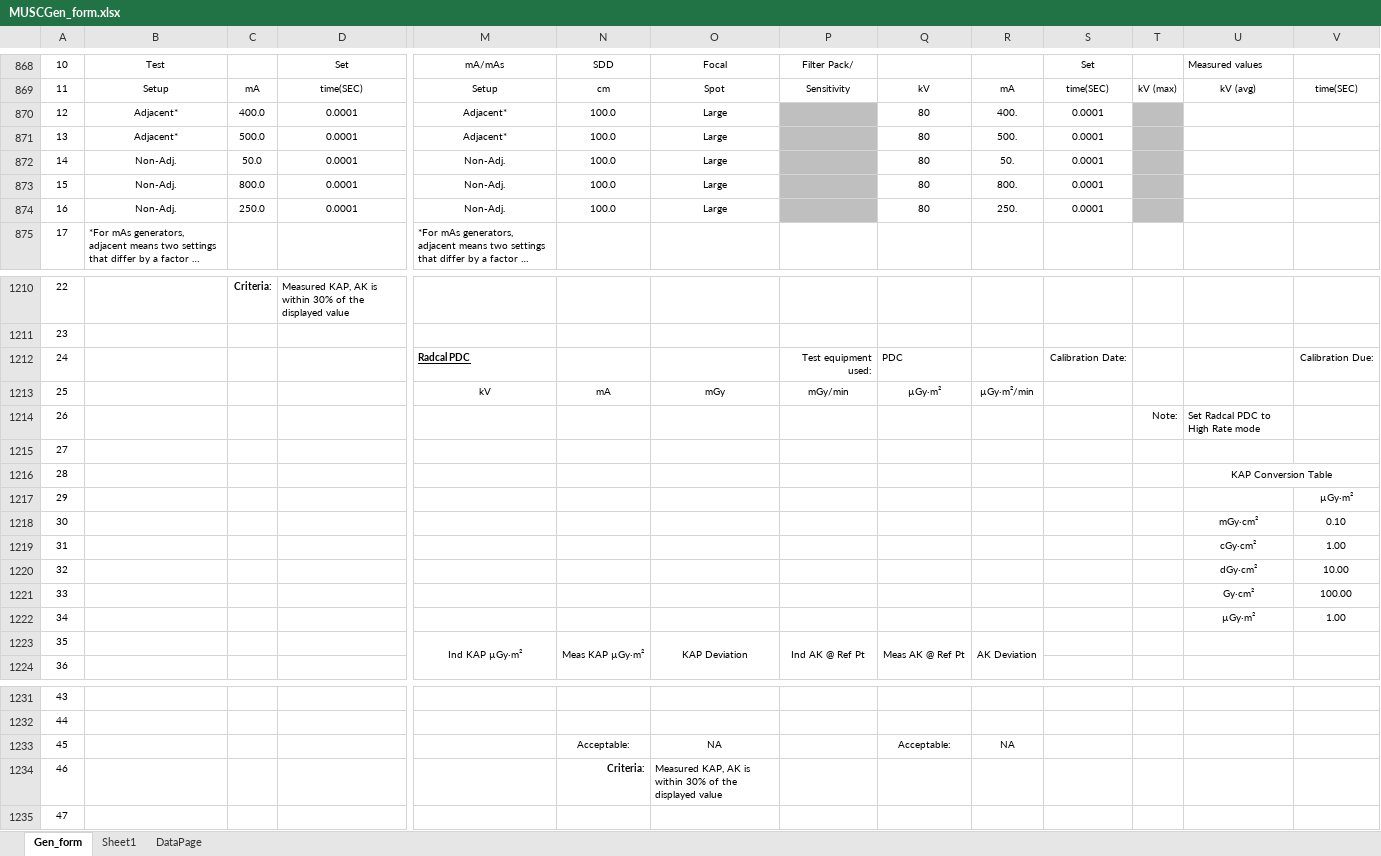
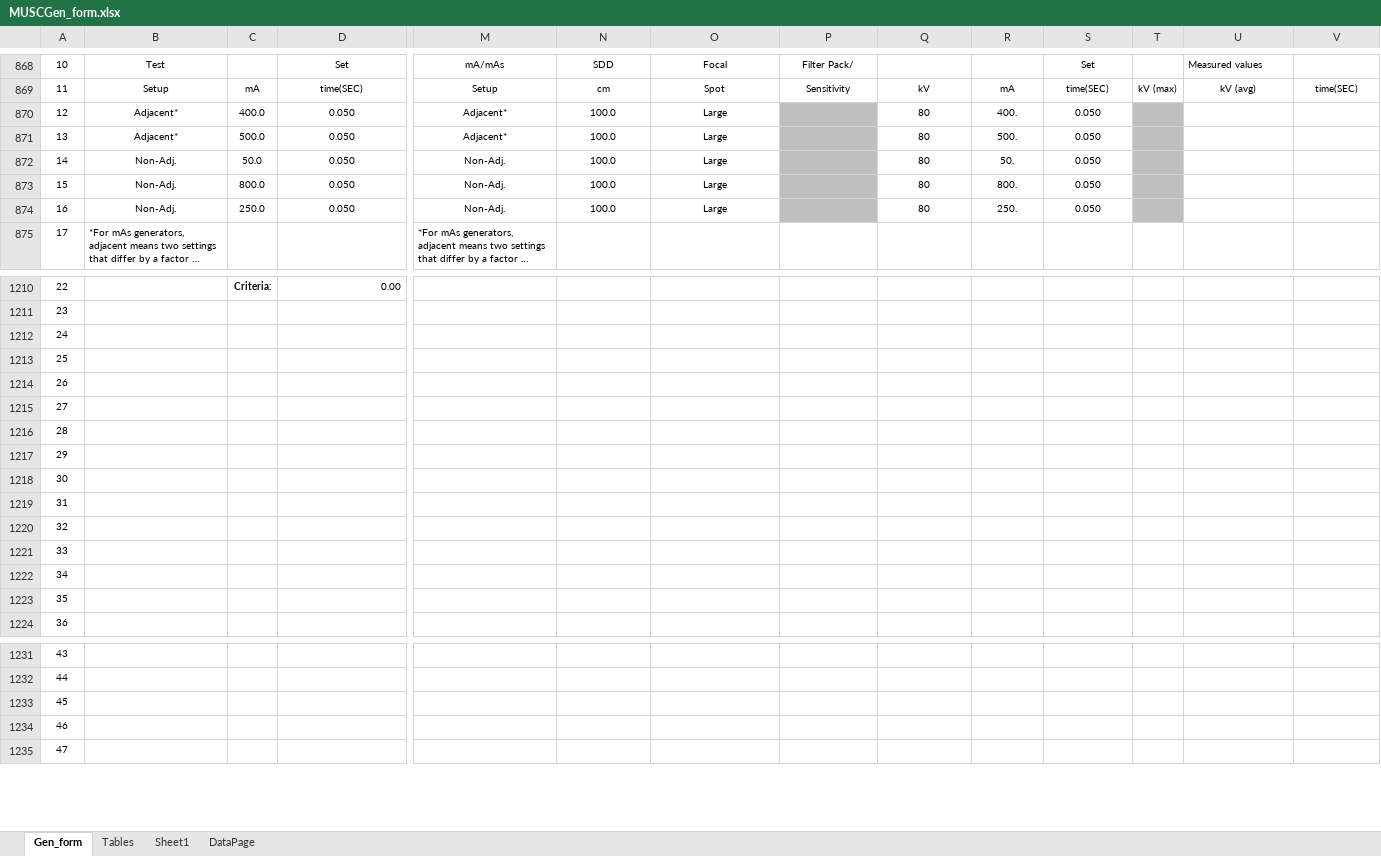
Before and after one commit to imabug/EquipTestingSpreadsheets, an Excel workbook: MUSCGen_form.xlsx, sheet Gen_form, drawn as a sheet; only a part is shown, gaps mark what is left out; long unchanged cells end in …; values as stored, in another font and other column widths than the file's, no borders; charts and pictures and conditional formats not drawn; removed rows and columns are numbered as before the commit, all else as after; rows hold the shown columns only; the diff covers the shown part only; the diff names each change by its address in the sheet, - before the commit and + after, or states it on an @@ line.

Commit message:
Add lookup tables for Piranhas and DAP chambers

```diff
--- a/MUSCGen_form.xlsx (sheet Gen_form)
+++ b/MUSCGen_form.xlsx (sheet Gen_form)
+sheet tab: Tables
-D870:D874: 0.0001
+D870:D874: 0.050
-S870:S874: 0.0001
+S870:S874: 0.050
-D1210: Measured KAP, AK is within 30% of the displayed value
+D1210: 0.00
-row 1212: 24 |  |  |  | Radcal PDC |  |  | Test equipment used: | PDC |  | Calibration Date: |  |  | Calibration Due:
-row 1213: 25 |  |  |  | kV | mA | mGy | mGy/min | µGy·m² | µGy·m²/min
+row 1212: 24
+row 1213: 25
-T1214: Note:
+T1214: (empty)
-U1214: Set Radcal PDC to High Rate mode
+U1214: (empty)
-U1216: KAP Conversion Table
+U1216: (empty)
-U1216:V1216 merged
-V1217: µGy·m²
+V1217: (empty)
-U1218: mGy·cm²
+U1218: (empty)
-V1218: 0.10
+V1218: (empty)
-U1219: cGy·cm²
+U1219: (empty)
-V1219: 1.00
+V1219: (empty)
-U1220: dGy·cm²
+U1220: (empty)
-V1220: 10.00
+V1220: (empty)
-U1221: Gy·cm²
+U1221: (empty)
-V1221: 100.00
+V1221: (empty)
-U1222: µGy·m²
+U1222: (empty)
-V1222: 1.00
+V1222: (empty)
-row 1223: 35 |  |  |  | Ind KAP µGy·m² | Meas KAP µGy·m² | KAP Deviation | Ind AK @ Ref Pt | Meas AK @ Ref Pt | AK Deviation
+row 1223: 35
-row 1233: 45 |  |  |  |  | Acceptable: | NA |  | Acceptable: | NA
+row 1233: 45
-N1234: Criteria:
+N1234: (empty)
-O1234: Measured KAP, AK is within 30% of the displayed value
+O1234: (empty)
```
Also changed, not shown: 6 added rows, 6 removed rows, 44 edited cells, cell formats and merged cells elsewhere in this sheet, sheet Sheet1, formulas that keep their value.
